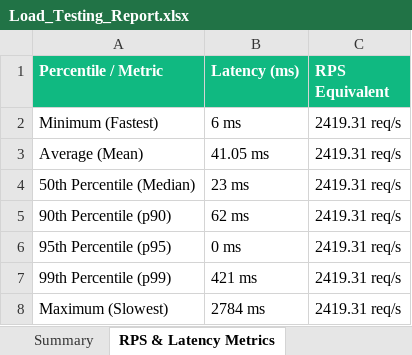
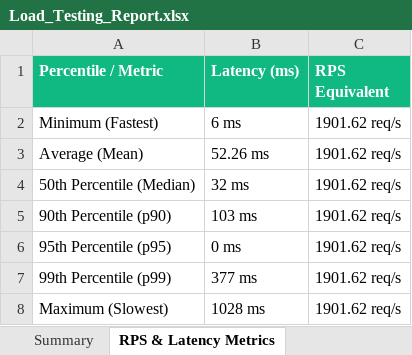
Before and after one commit to MALLELAVENKATAPRAVEENA/AI-BAMP-treatment, an Excel workbook: load-test/excel/Load_Testing_Report.xlsx, sheet RPS & Latency Metrics, drawn as a sheet; values as stored, in another font and other column widths than the file's, no borders; the diff names each change by its address in the sheet, - before the commit and + after, or states it on an @@ line.

```diff
--- a/load-test/excel/Load_Testing_Report.xlsx (sheet RPS & Latency Metrics)
+++ b/load-test/excel/Load_Testing_Report.xlsx (sheet RPS & Latency Metrics)
-C2:C8 (RPS Equivalent): 2419.31 req/s
+C2:C8 (RPS Equivalent): 1901.62 req/s
-B3 (Latency (ms)): 41.05 ms
+B3 (Latency (ms)): 52.26 ms
-B4 (Latency (ms)): 23 ms
+B4 (Latency (ms)): 32 ms
-B5 (Latency (ms)): 62 ms
+B5 (Latency (ms)): 103 ms
-B7 (Latency (ms)): 421 ms
+B7 (Latency (ms)): 377 ms
-B8 (Latency (ms)): 2784 ms
+B8 (Latency (ms)): 1028 ms
```
Also changed, not shown: sheet Endpoint Breakdown, sheet Summary, sheet Execution Logs, 6 other files.
